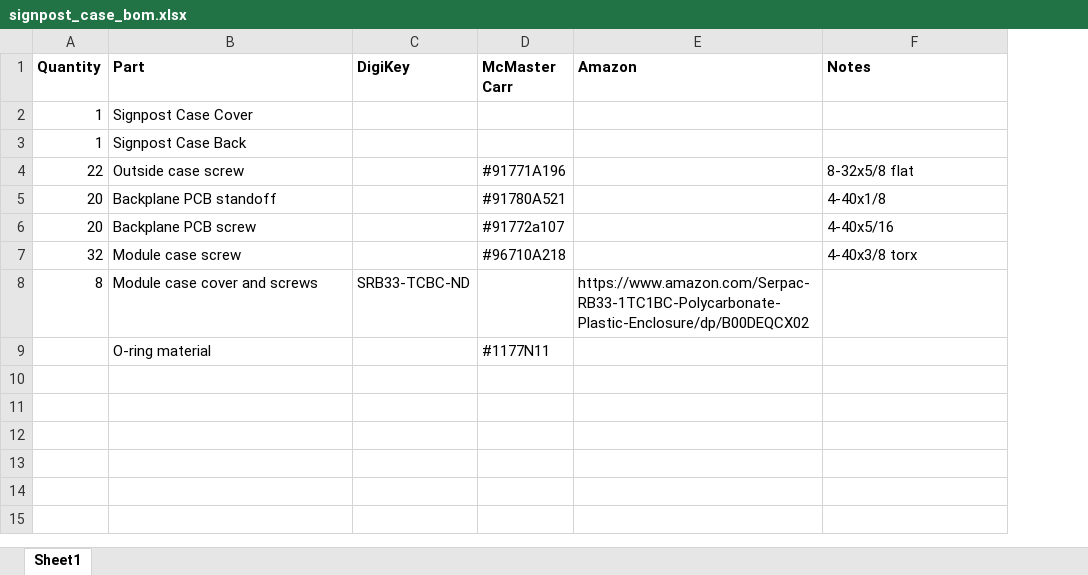
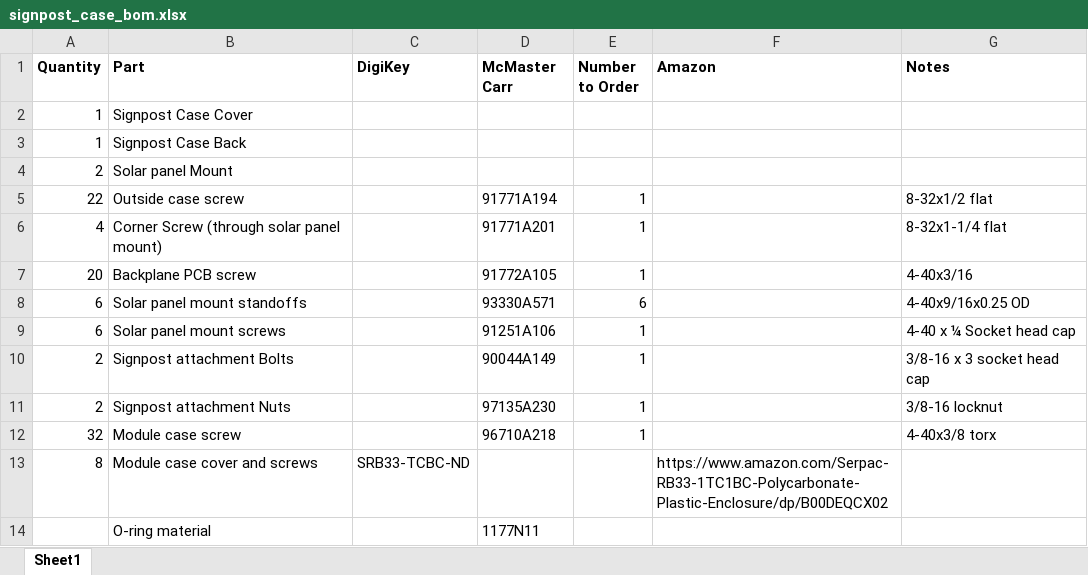
Before and after one commit to lab11/signpost, an Excel workbook: case/signpost_case_bom.xlsx, sheet Sheet1, drawn as a sheet; values as stored, in another font and other column widths than the file's, no borders; removed rows and columns are numbered as before the commit, all else as after; the diff names each change by its address in the sheet, - before the commit and + after, or states it on an @@ line.

Commit message:
solar panel mount parts, edits to prior parts
shorter 8-32s
standoffs for the solar panel
4-40s for the solar panel mount
the hex cap 3-8 bolts that work with the solar panel mount
longer 8-32s for the solar panel mount
shorter 4-40s for pcb mounting (assuming no washers)

```diff
--- a/case/signpost_case_bom.xlsx (sheet Sheet1)
+++ b/case/signpost_case_bom.xlsx (sheet Sheet1)
+column E (Number to Order), row 5: 1; row 7: 1; row 12: 1
+row 4: 2 | Solar panel Mount
-D5 (McMaster Carr): #91771A196
+D5 (McMaster Carr): 91771A194
-G5 (Notes): 8-32x5/8 flat
+G5 (Notes): 8-32x1/2 flat
-row 5: 20 | Backplane PCB standoff |  | #91780A521 |  | 4-40x1/8
+row 6: 4 | Corner Screw (through solar panel mount) |  | 91771A201 | 1 |  | 8-32x1-1/4 flat
-D7 (McMaster Carr): #91772a107
+D7 (McMaster Carr): 91772A105
-G7 (Notes): 4-40x5/16
+G7 (Notes): 4-40x3/16
+row 8: 6 | Solar panel mount standoffs |  | 93330A571 | 6 |  | 4-40x9/16x0.25 OD
+row 9: 6 | Solar panel mount screws |  | 91251A106 | 1 |  | 4-40 x ¼ Socket head cap
+row 10: 2 | Signpost attachment Bolts |  | 90044A149 | 1 |  | 3/8-16 x 3 socket head cap
+row 11: 2 | Signpost attachment Nuts |  | 97135A230 | 1 |  | 3/8-16 locknut
-D12 (McMaster Carr): #96710A218
+D12 (McMaster Carr): 96710A218
-D14 (McMaster Carr): #1177N11
+D14 (McMaster Carr): 1177N11
```
